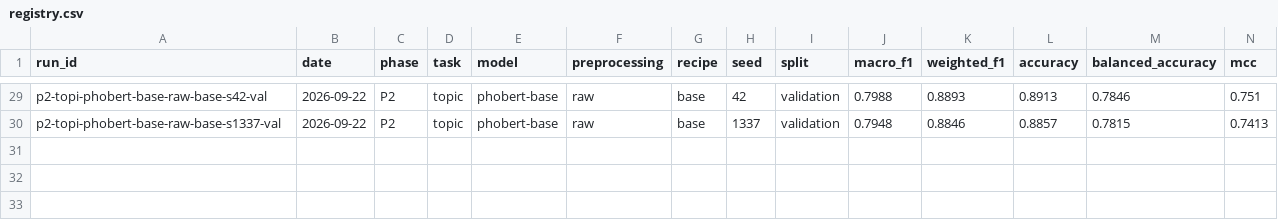
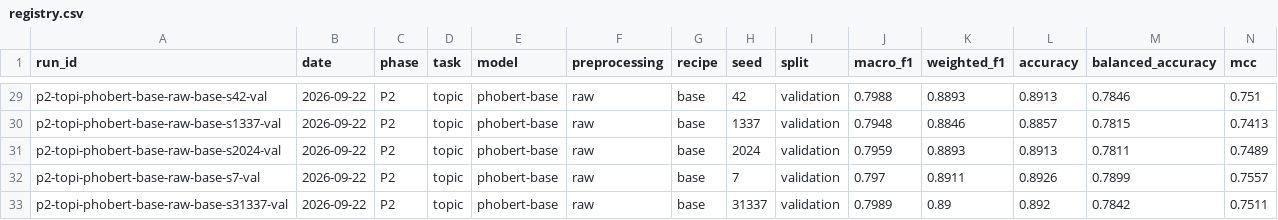
Before and after one commit to ThanhDatVN/ViFeedback-NLP-Service, a CSV file: results/registry.csv, drawn as a sheet; only a part is shown, gaps mark what is left out; rows hold the shown columns only; the diff names each change by its address in the sheet, - before the commit and + after, or states it on an @@ line.

Commit message:
Phase 2 results (Gate G2): PhoBERT reproduction, 5 seeds, both tasks
Dev split, phobert-base, condition P0 (raw), max_length 96:
  sentiment  macro-F1 0.8436 +/- 0.0079   weighted 0.9427   neutral F1 0.614
  topic      macro-F1 0.7971 +/- 0.0018   weighted 0.8889   others  F1 0.568

Versus the tuned TF-IDF baseline: +0.062 sentiment (7.8x seed std), +0.023
topic (12.8x seed std).

Four observations worth keeping
- PhoBERT earns its place almost entirely on the minority class. Weighted F1
  moves +0.037, macro-F1 +0.062, neutral F1 +0.117. Read through weighted F1
  alone the transformer would look barely worth the GPU - which is the thesis
  of this project stated as a number rather than an argument.
- Sentiment seed variance is 4x topic's (0.0079 vs 0.0018), because dev holds
  only 73 neutral examples and a third of the macro average rests on them.
  Concrete justification for the 5-seed policy.
- TF-IDF BEATS PhoBERT on the facility topic (0.921 vs 0.905), at 9x the seed
  std. facility has the most distinctive vocabulary in the corpus, which is
  exactly what TF-IDF represents best. Reported rather than dropped.
- Best epoch varied 2-4 across seeds; two sentiment seeds peaked at epoch 2 and
  declined after. A fixed schedule without dev-macro-F1 selection would have
  shipped a worse model for 40% of seeds.

Literature reproduction confirmed: weighted F1 0.943 and accuracy 0.945 sit
inside the published 92-94% range, and macro-F1 0.844 is slightly above the
only published macro figure (BamiBERT 0.8341).

ADR-011: the trainer saved no checkpoints, so a G2 test evaluation would have
cost a 50-minute retrain for a number Phases 3-4 supersede. Added checkpoint
saving, and bundled the G2 test pass into G4 - which spends one test-set
evaluation where the original plan spent two.

```diff
--- a/results/registry.csv
+++ b/results/registry.csv
+row 31: p2-topi-phobert-base-raw-base-s2024-val | 2026-09-22 | P2 | topic | phobert-base | raw | base | 2024 | validation | 0.7959 | 0.8893 | 0.8913 | 0.7811 | 0.7489
+row 32: p2-topi-phobert-base-raw-base-s7-val | 2026-09-22 | P2 | topic | phobert-base | raw | base | 7 | validation | 0.797 | 0.8911 | 0.8926 | 0.7899 | 0.7557
+row 33: p2-topi-phobert-base-raw-base-s31337-val | 2026-09-22 | P2 | topic | phobert-base | raw | base | 31337 | validation | 0.7989 | 0.89 | 0.892 | 0.7842 | 0.7511
```
Also changed, not shown: 5 other files.
